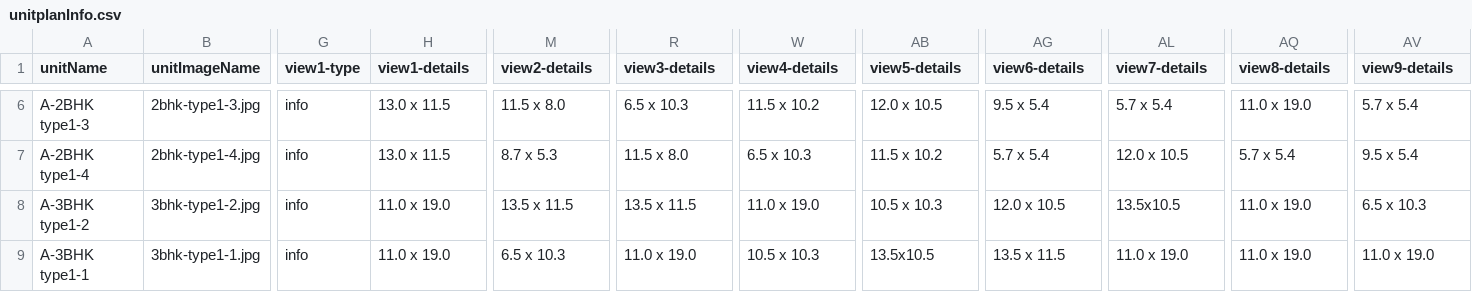
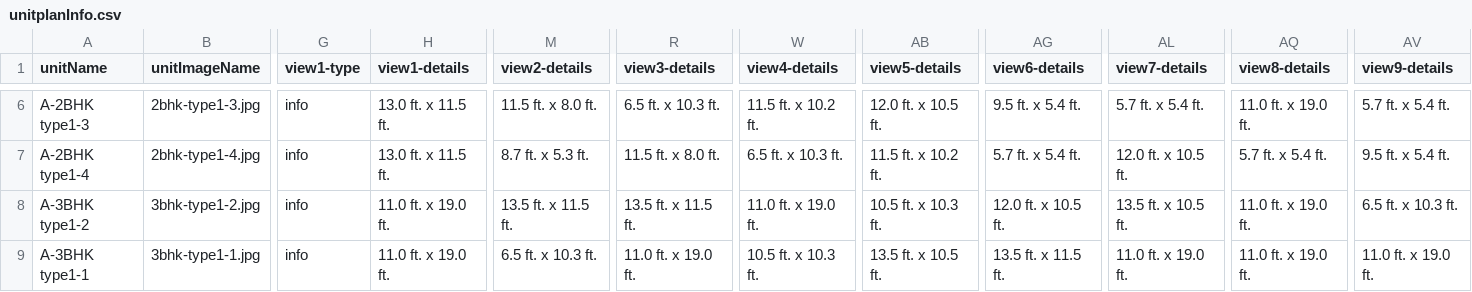
Before and after one commit to MohdShakib/onlineBuying, a CSV file: zip-file/unitplanInfo.csv, drawn as a sheet; only a part is shown, gaps mark what is left out; the diff covers the shown part only; the diff names each change by its address in the sheet, - before the commit and + after, or states it on an @@ line.

Commit message:
bug fixes for ie and unitplancsv updated

```diff
--- a/zip-file/unitplanInfo.csv
+++ b/zip-file/unitplanInfo.csv
-H6:H7 (view1-details): 13.0 x 11.5
+H6:H7 (view1-details): 13.0 ft. x 11.5 ft.
-M6 (view2-details): 11.5 x 8.0
+M6 (view2-details): 11.5 ft. x 8.0 ft.
-R6 (view3-details): 6.5 x 10.3
+R6 (view3-details): 6.5 ft. x 10.3 ft.
-W6 (view4-details): 11.5 x 10.2
+W6 (view4-details): 11.5 ft. x 10.2 ft.
-AB6 (view5-details): 12.0 x 10.5
+AB6 (view5-details): 12.0 ft. x 10.5 ft.
-AG6 (view6-details): 9.5 x 5.4
+AG6 (view6-details): 9.5 ft. x 5.4 ft.
-AL6 (view7-details): 5.7 x 5.4
+AL6 (view7-details): 5.7 ft. x 5.4 ft.
-AQ6 (view8-details): 11.0 x 19.0
+AQ6 (view8-details): 11.0 ft. x 19.0 ft.
-AV6 (view9-details): 5.7 x 5.4
+AV6 (view9-details): 5.7 ft. x 5.4 ft.
-M7 (view2-details): 8.7 x 5.3
+M7 (view2-details): 8.7 ft. x 5.3 ft.
-R7 (view3-details): 11.5 x 8.0
+R7 (view3-details): 11.5 ft. x 8.0 ft.
-W7 (view4-details): 6.5 x 10.3
+W7 (view4-details): 6.5 ft. x 10.3 ft.
-AB7 (view5-details): 11.5 x 10.2
+AB7 (view5-details): 11.5 ft. x 10.2 ft.
-AG7 (view6-details): 5.7 x 5.4
+AG7 (view6-details): 5.7 ft. x 5.4 ft.
-AL7 (view7-details): 12.0 x 10.5
+AL7 (view7-details): 12.0 ft. x 10.5 ft.
-AQ7 (view8-details): 5.7 x 5.4
+AQ7 (view8-details): 5.7 ft. x 5.4 ft.
-AV7 (view9-details): 9.5 x 5.4
+AV7 (view9-details): 9.5 ft. x 5.4 ft.
-H8:H9 (view1-details): 11.0 x 19.0
+H8:H9 (view1-details): 11.0 ft. x 19.0 ft.
-M8 (view2-details): 13.5 x 11.5
+M8 (view2-details): 13.5 ft. x 11.5 ft.
-R8 (view3-details): 13.5 x 11.5
+R8 (view3-details): 13.5 ft. x 11.5 ft.
-W8 (view4-details): 11.0 x 19.0
+W8 (view4-details): 11.0 ft. x 19.0 ft.
-AB8 (view5-details): 10.5 x 10.3
+AB8 (view5-details): 10.5 ft. x 10.3 ft.
-AG8 (view6-details): 12.0 x 10.5
+AG8 (view6-details): 12.0 ft. x 10.5 ft.
-AL8 (view7-details): 13.5x10.5
+AL8 (view7-details): 13.5 ft. x 10.5 ft.
-AQ8:AQ9 (view8-details): 11.0 x 19.0
+AQ8:AQ9 (view8-details): 11.0 ft. x 19.0 ft.
-AV8 (view9-details): 6.5 x 10.3
+AV8 (view9-details): 6.5 ft. x 10.3 ft.
-M9 (view2-details): 6.5 x 10.3
+M9 (view2-details): 6.5 ft. x 10.3 ft.
-R9 (view3-details): 11.0 x 19.0
+R9 (view3-details): 11.0 ft. x 19.0 ft.
-W9 (view4-details): 10.5 x 10.3
+W9 (view4-details): 10.5 ft. x 10.3 ft.
-AB9 (view5-details): 13.5x10.5
+AB9 (view5-details): 13.5 ft. x 10.5 ft.
-AG9 (view6-details): 13.5 x 11.5
+AG9 (view6-details): 13.5 ft. x 11.5 ft.
-AL9 (view7-details): 11.0 x 19.0
+AL9 (view7-details): 11.0 ft. x 19.0 ft.
-AV9 (view9-details): 11.0 x 19.0
+AV9 (view9-details): 11.0 ft. x 19.0 ft.
```
Also changed, not shown: 36 edited cells elsewhere in this file, 3 other files.
